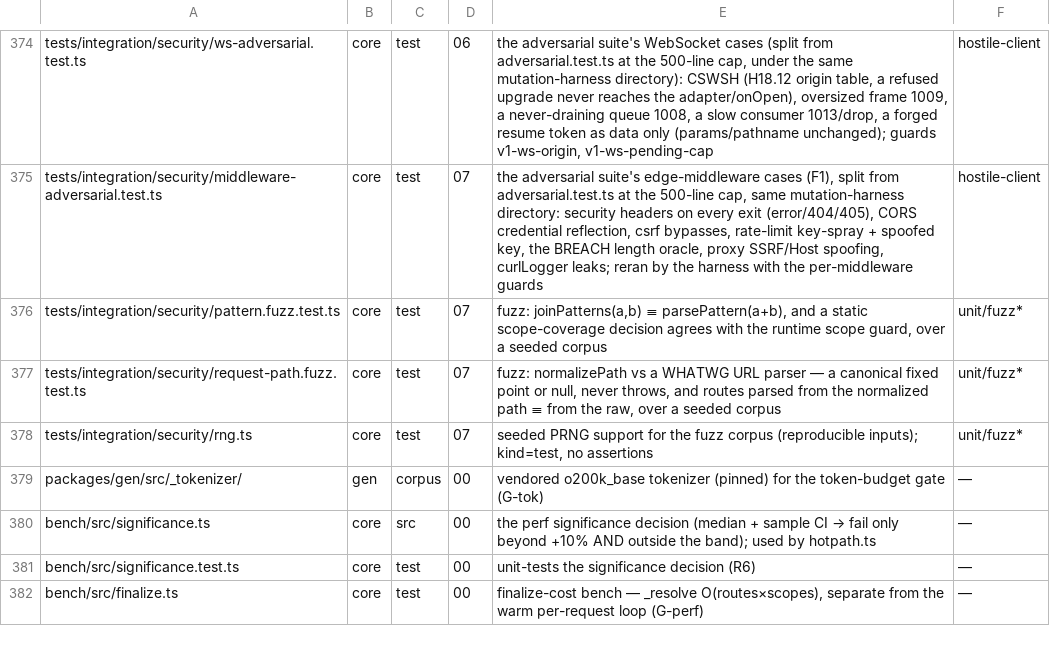
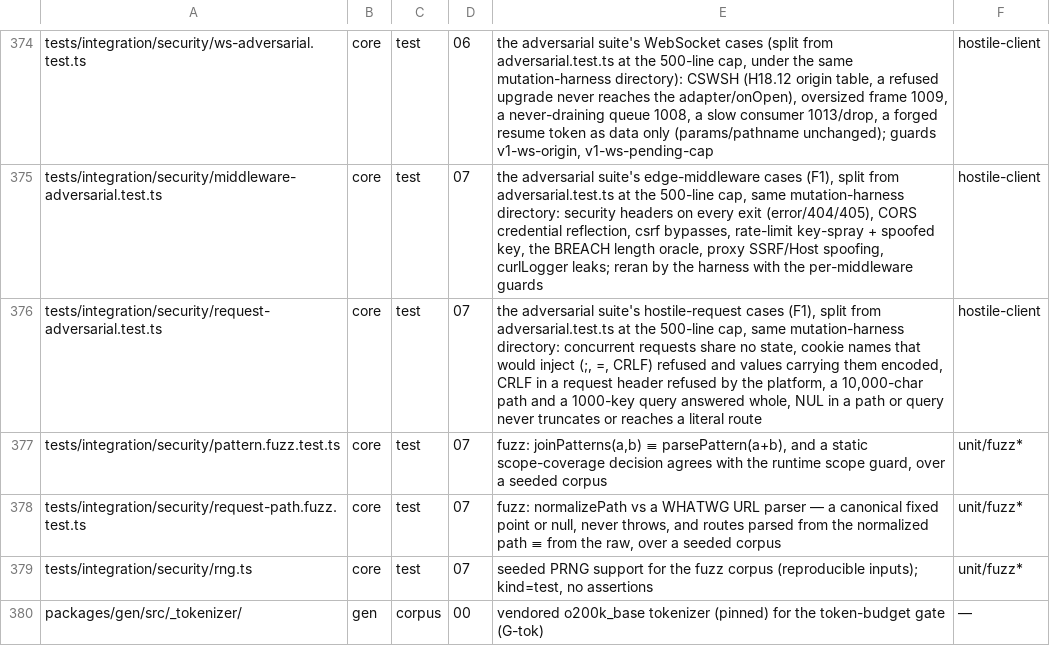
Before and after one commit to lovrozagar/honey, a TSV file: blueprint/files.tsv, drawn as a sheet; only a part is shown, gaps mark what is left out; the shorter side is filled out with more unchanged rows.

Commit message:
docs(blueprint): row for request-adversarial.test.ts (hostile-request split, bit 07 g)

```diff
--- a/blueprint/files.tsv
+++ b/blueprint/files.tsv
@@ -375,2 +375,3 @@ tests/integration/security/ws-adversarial.test.ts	core	test	06	the adversarial s
 tests/integration/security/middleware-adversarial.test.ts	core	test	07	the adversarial suite's edge-middleware cases (F1), split from adversarial.test.ts at the 500-line cap, same mutation-harness directory: security headers on every exit (error/404/405), CORS credential reflection, csrf bypasses, rate-limit key-spray + spoofed key, the BREACH length oracle, proxy SSRF/Host spoofing, curlLogger leaks; reran by the harness with the per-middleware guards	hostile-client
+tests/integration/security/request-adversarial.test.ts	core	test	07	the adversarial suite's hostile-request cases (F1), split from adversarial.test.ts at the 500-line cap, same mutation-harness directory: concurrent requests share no state, cookie names that would inject (;, =, CRLF) refused and values carrying them encoded, CRLF in a request header refused by the platform, a 10,000-char path and a 1000-key query answered whole, NUL in a path or query never truncates or reaches a literal route	hostile-client
 tests/integration/security/pattern.fuzz.test.ts	core	test	07	fuzz: joinPatterns(a,b) ≡ parsePattern(a+b), and a static scope-coverage decision agrees with the runtime scope guard, over a seeded corpus	unit/fuzz*
```
